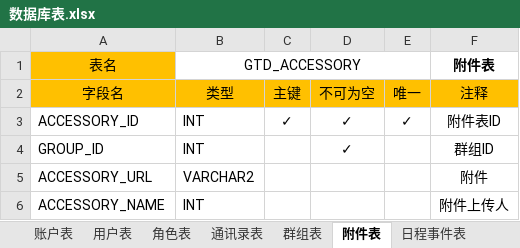
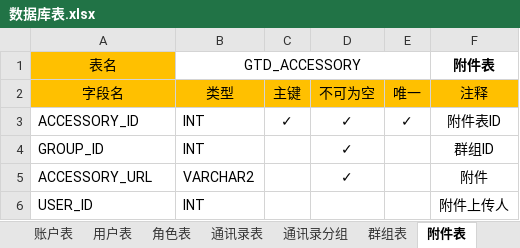
Before and after one commit to XJ-GTD/GTD, an Excel workbook: A-开发相关文档素材/2.数据库表/数据库表.xlsx, sheet 附件表, drawn as a sheet; values as stored, in another font and other column widths than the file's, no borders; the diff names each change by its address in the sheet, - before the commit and + after, or states it on an @@ line.

```diff
--- a/A-开发相关文档素材/2.数据库表/数据库表.xlsx (sheet 附件表)
+++ b/A-开发相关文档素材/2.数据库表/数据库表.xlsx (sheet 附件表)
+sheet tab: 通讯录分组
-D5 (不可为空): (empty)
+D5 (不可为空): ✓
-A6 (字段名): ACCESSORY_NAME
+A6 (字段名): USER_ID
```
Also changed, not shown: sheet 个人关注表, sheet 用户表, sheet 角色表, sheet 通讯录表, sheet 日程事件表, sheet 账户表, 1 more sheet, 8 other files.
